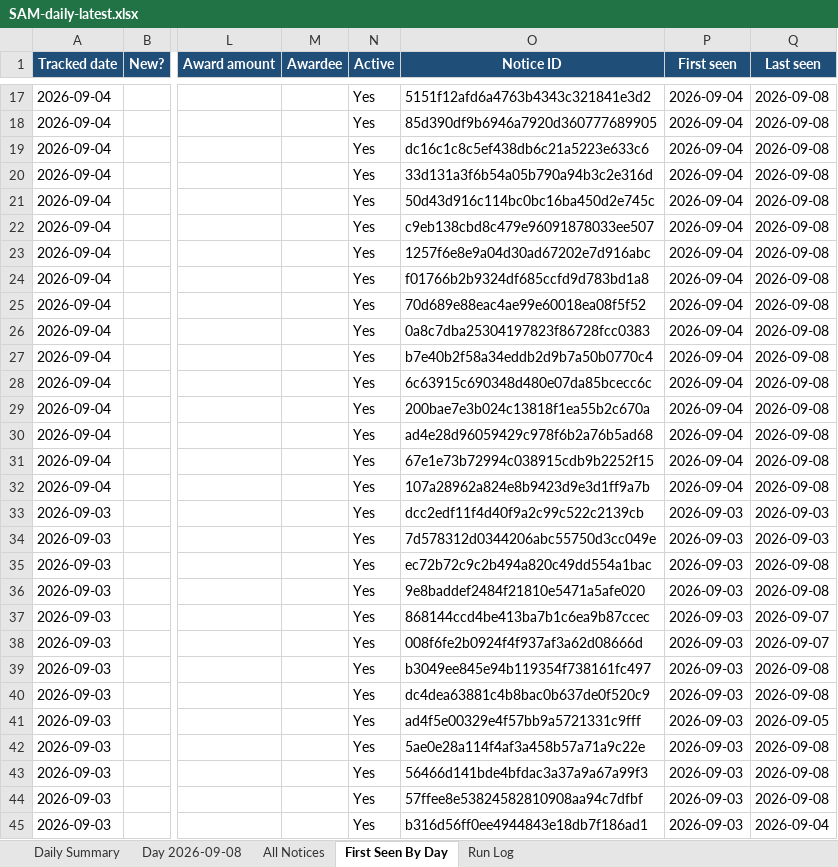
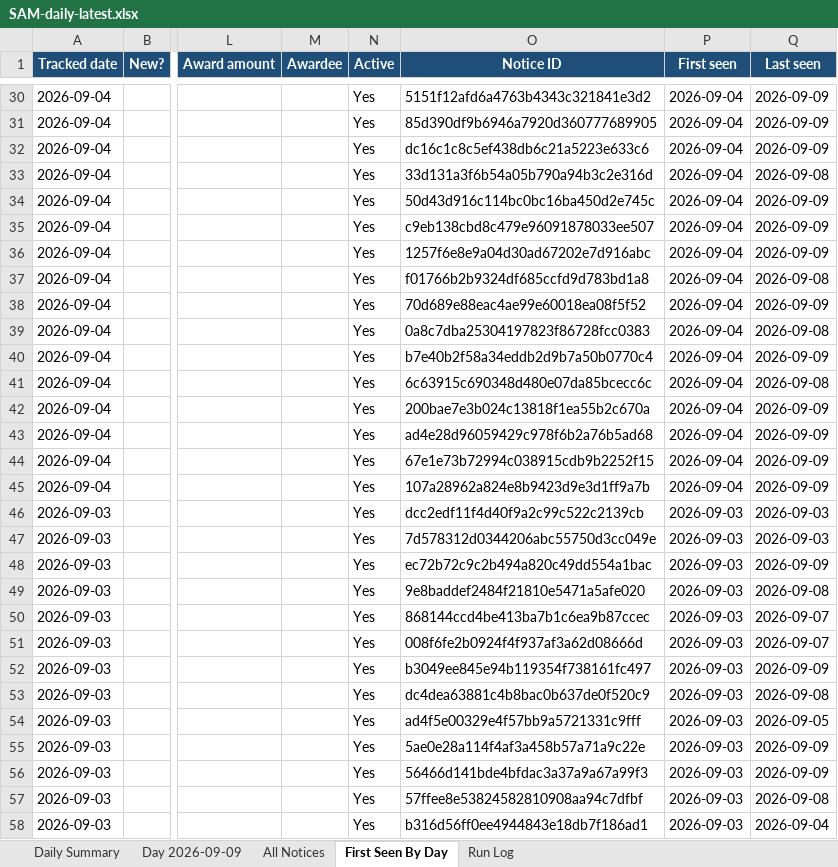
Before and after one commit to biscuitdh/44aa9566-3f78-4f70-9255-8cc9b8d7e019, an Excel workbook: docs/v/SAM-daily-latest.xlsx, sheet First Seen By Day, drawn as a sheet; only a part is shown, gaps mark what is left out; values as stored, in another font and other column widths than the file's, no borders; addresses are those after the commit; the diff covers the shown part only; the diff names each change by its address in the sheet, - before the commit and + after, or states it on an @@ line.

```diff
--- a/docs/v/SAM-daily-latest.xlsx (sheet First Seen By Day)
+++ b/docs/v/SAM-daily-latest.xlsx (sheet First Seen By Day)
-sheet tab: Day 2026-09-08
+sheet tab: Day 2026-09-09
-Q30:Q32 (Last seen): 2026-09-08
+Q30:Q32 (Last seen): 2026-09-09
-Q34:Q36 (Last seen): 2026-09-08
+Q34:Q36 (Last seen): 2026-09-09
-Q38 (Last seen): 2026-09-08
+Q38 (Last seen): 2026-09-09
-Q40 (Last seen): 2026-09-08
+Q40 (Last seen): 2026-09-09
-Q42:Q45 (Last seen): 2026-09-08
+Q42:Q45 (Last seen): 2026-09-09
-Q48 (Last seen): 2026-09-08
+Q48 (Last seen): 2026-09-09
-Q52 (Last seen): 2026-09-08
+Q52 (Last seen): 2026-09-09
-Q55:Q56 (Last seen): 2026-09-08
+Q55:Q56 (Last seen): 2026-09-09
```
Also changed, not shown: 13 added rows, 18 removed rows, 37 edited cells and cell formats elsewhere in this sheet, sheet All Notices, sheet Day 2026-09-09, sheet Run Log, sheet Daily Summary, 19 other files.
